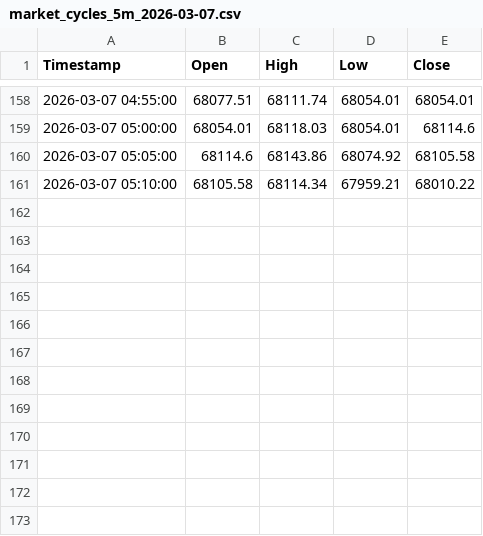
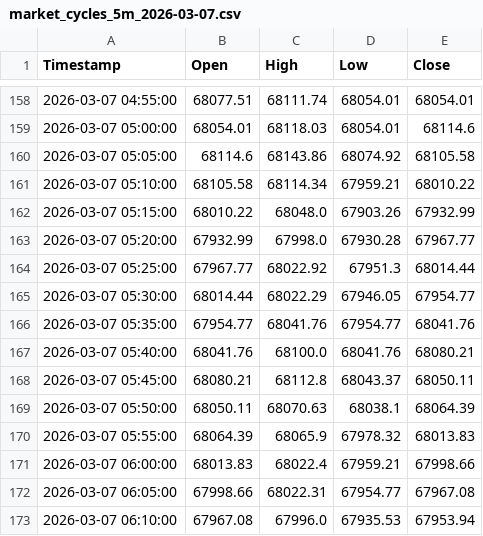
Before and after one commit to 649922737/polymarket, a CSV file: market_cycles_5m_2026-03-07.csv, drawn as a sheet; only a part is shown, gaps mark what is left out; the diff names each change by its address in the sheet, - before the commit and + after, or states it on an @@ line.

```diff
--- a/market_cycles_5m_2026-03-07.csv
+++ b/market_cycles_5m_2026-03-07.csv
+row 162: 2026-03-07 05:15:00 | 68010.22 | 68048.0 | 67903.26 | 67932.99
+row 163: 2026-03-07 05:20:00 | 67932.99 | 67998.0 | 67930.28 | 67967.77
+row 164: 2026-03-07 05:25:00 | 67967.77 | 68022.92 | 67951.3 | 68014.44
+row 165: 2026-03-07 05:30:00 | 68014.44 | 68022.29 | 67946.05 | 67954.77
+row 166: 2026-03-07 05:35:00 | 67954.77 | 68041.76 | 67954.77 | 68041.76
+row 167: 2026-03-07 05:40:00 | 68041.76 | 68100.0 | 68041.76 | 68080.21
+row 168: 2026-03-07 05:45:00 | 68080.21 | 68112.8 | 68043.37 | 68050.11
+row 169: 2026-03-07 05:50:00 | 68050.11 | 68070.63 | 68038.1 | 68064.39
+row 170: 2026-03-07 05:55:00 | 68064.39 | 68065.9 | 67978.32 | 68013.83
+row 171: 2026-03-07 06:00:00 | 68013.83 | 68022.4 | 67959.21 | 67998.66
+row 172: 2026-03-07 06:05:00 | 67998.66 | 68022.31 | 67954.77 | 67967.08
+row 173: 2026-03-07 06:10:00 | 67967.08 | 67996.0 | 67935.53 | 67953.94
```
Also changed, not shown: market_cycles_15m_2026-03-07.csv, trigger_history_5m_2026-03-07.csv, 4 other files.
